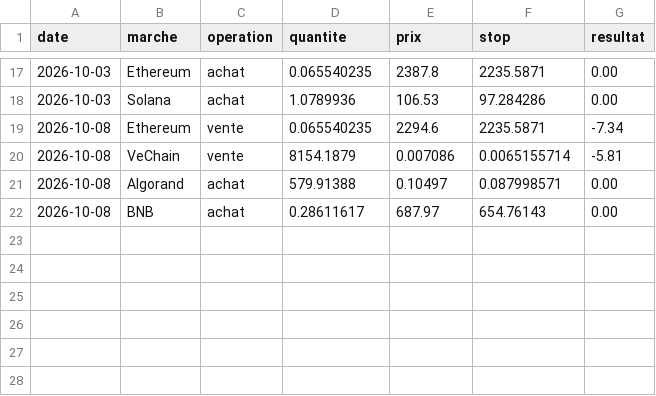
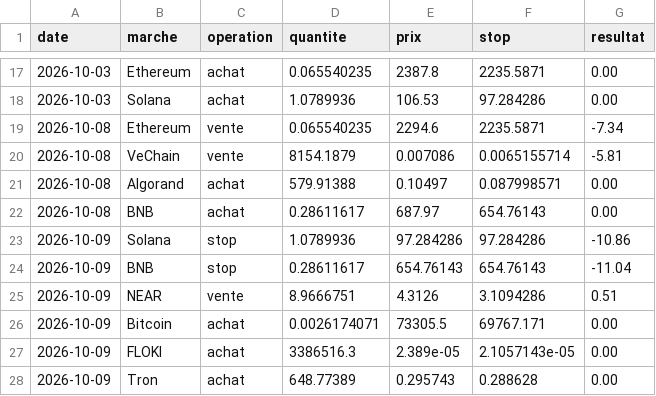
Before and after one commit to Miknalson/T-Zik_nano, a CSV file: signaux/bot_journal.csv, drawn as a sheet; only a part is shown, gaps mark what is left out.

```diff
--- a/signaux/bot_journal.csv
+++ b/signaux/bot_journal.csv
@@ -22 +22,7 @@ date;marche;operation;quantite;prix;stop;resultat
 2026-10-08;BNB;achat;0.28611617;687.97;654.76143;0.00
+2026-10-09;Solana;stop;1.0789936;97.284286;97.284286;-10.86
+2026-10-09;BNB;stop;0.28611617;654.76143;654.76143;-11.04
+2026-10-09;NEAR;vente;8.9666751;4.3126;3.1094286;0.51
+2026-10-09;Bitcoin;achat;0.0026174071;73305.5;69767.171;0.00
+2026-10-09;FLOKI;achat;3386516.3;2.389e-05;2.1057143e-05;0.00
+2026-10-09;Tron;achat;648.77389;0.295743;0.288628;0.00
```
Also changed, not shown: 1 other file.
